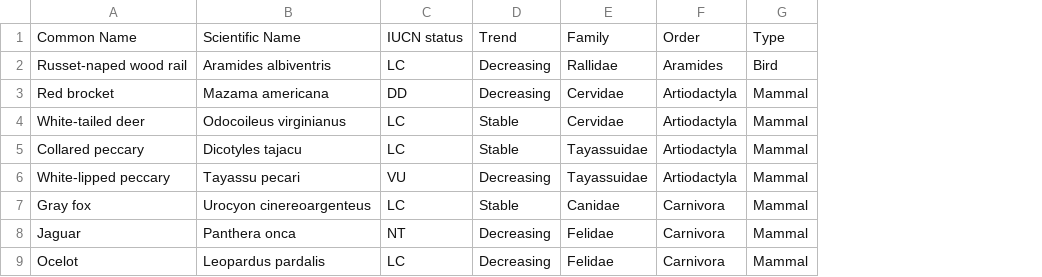
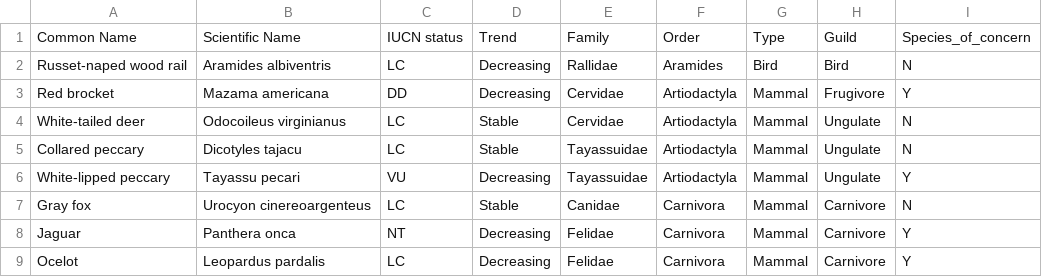
Before and after one commit to elise-227/Belize-MP-Bruno-Boos, a CSV file: species_traits.csv, drawn as a sheet; only a part is shown; the diff names each change by its address in the sheet, - before the commit and + after, or states it on an @@ line.

```diff
--- a/species_traits.csv
+++ b/species_traits.csv
+column H, rows 1-9: Guild | Bird | Frugivore | Ungulate | Ungulate | Ungulate | Carnivore | Carnivore | Carnivore
+column I, rows 1-9: Species_of_concern | N | Y | N | N | Y | N | Y | Y
```
Also changed, not shown: 1 other file.
